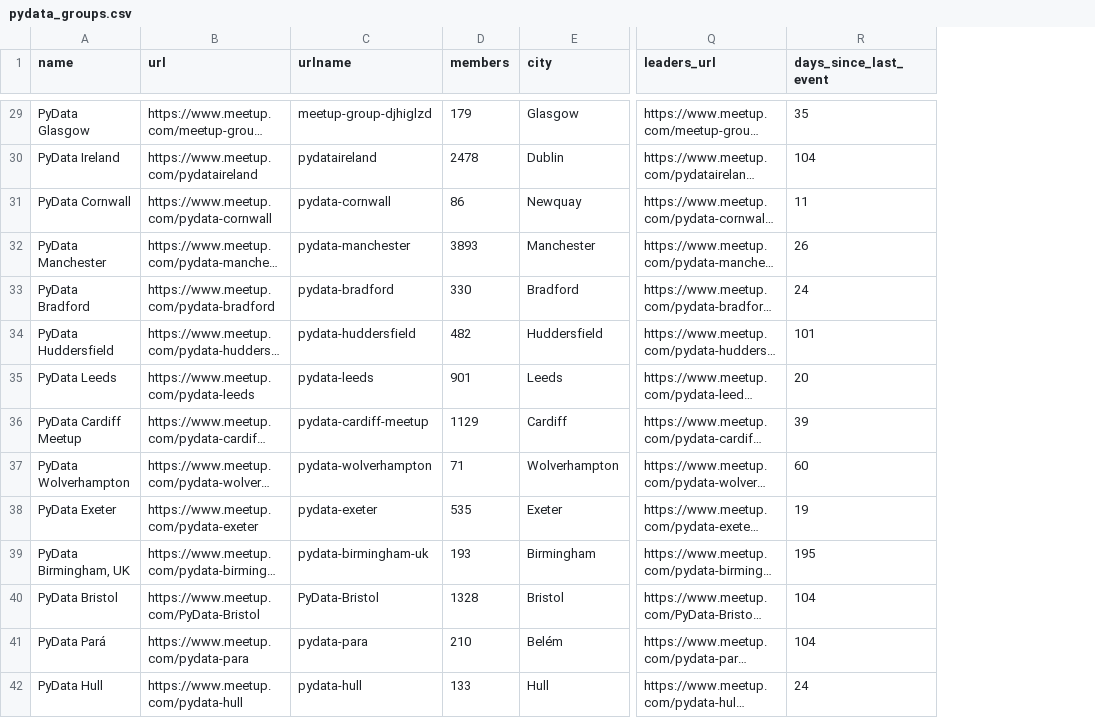
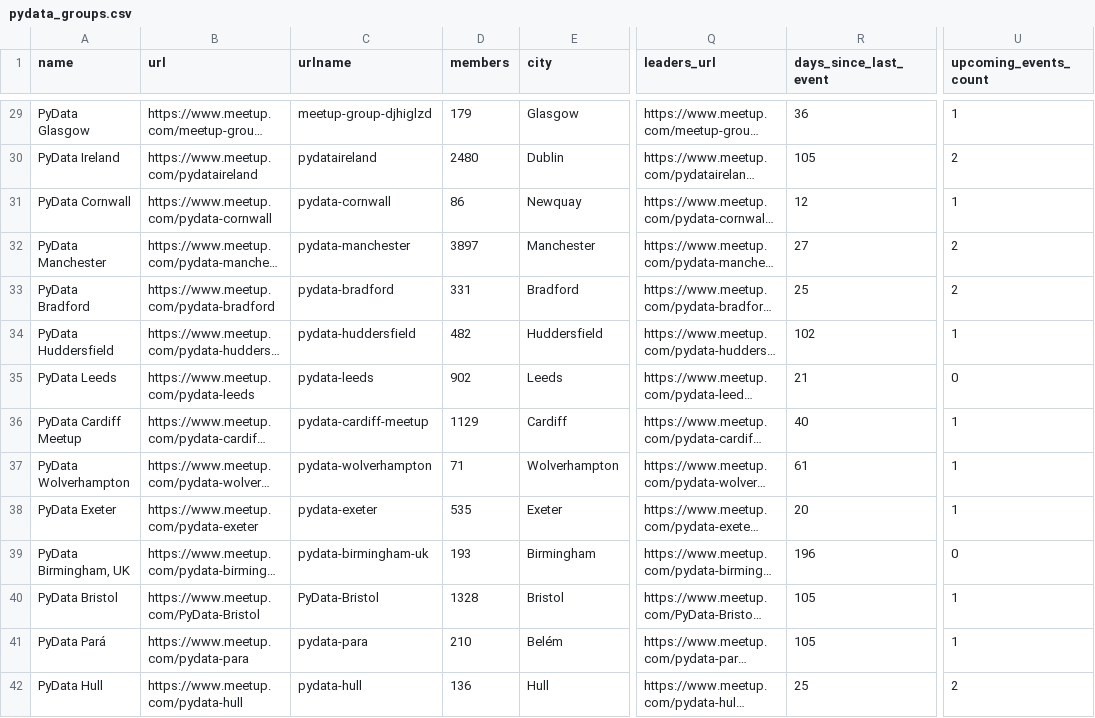
Before and after one commit to stelios-c/mapping-pydata, a CSV file: pydata_groups.csv, drawn as a sheet; only a part is shown, gaps mark what is left out; long unchanged cells end in …; the diff covers the shown part only; the diff names each change by its address in the sheet, - before the commit and + after, or states it on an @@ line.

```diff
--- a/pydata_groups.csv
+++ b/pydata_groups.csv
+column U (upcoming_events_count), rows 29-42: 1 | 2 | 1 | 2 | 2 | 1 | 0 | 1 | 1 | 1 | 0 | 1 | 1 | 2
-R29 (days_since_last_event): 35
+R29 (days_since_last_event): 36
-D30 (members): 2478
+D30 (members): 2480
-R30 (days_since_last_event): 104
+R30 (days_since_last_event): 105
-R31 (days_since_last_event): 11
+R31 (days_since_last_event): 12
-D32 (members): 3893
+D32 (members): 3897
-R32 (days_since_last_event): 26
+R32 (days_since_last_event): 27
-D33 (members): 330
+D33 (members): 331
-R33 (days_since_last_event): 24
+R33 (days_since_last_event): 25
-R34 (days_since_last_event): 101
+R34 (days_since_last_event): 102
-D35 (members): 901
+D35 (members): 902
-R35 (days_since_last_event): 20
+R35 (days_since_last_event): 21
-R36 (days_since_last_event): 39
+R36 (days_since_last_event): 40
-R37 (days_since_last_event): 60
+R37 (days_since_last_event): 61
-R38 (days_since_last_event): 19
+R38 (days_since_last_event): 20
-R39 (days_since_last_event): 195
+R39 (days_since_last_event): 196
-R40:R41 (days_since_last_event): 104
+R40:R41 (days_since_last_event): 105
-D42 (members): 133
+D42 (members): 136
-R42 (days_since_last_event): 24
+R42 (days_since_last_event): 25
```
Also changed, not shown: 134 edited cells elsewhere in this file, 5 other files.
